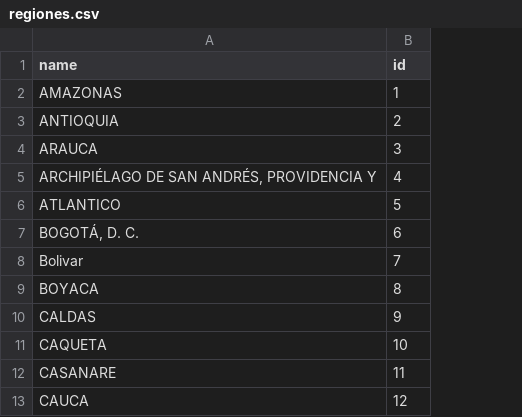
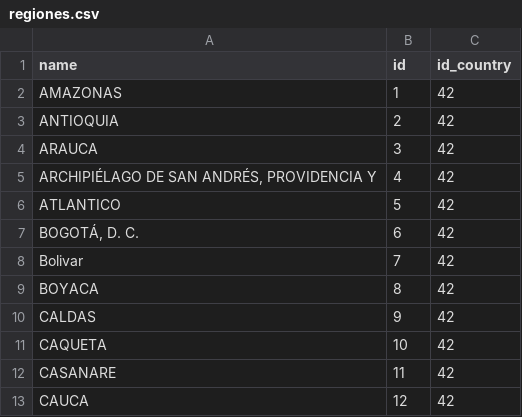
Before and after one commit to dfjimenezt/Sello-de-Excelencia-Backend, a CSV file: design/regiones.csv, drawn as a sheet; only a part is shown; the diff names each change by its address in the sheet, - before the commit and + after, or states it on an @@ line.

```diff
--- a/design/regiones.csv
+++ b/design/regiones.csv
+column C (id_country), rows 2-13: all 42
```
Also changed, not shown: 59 other files.
